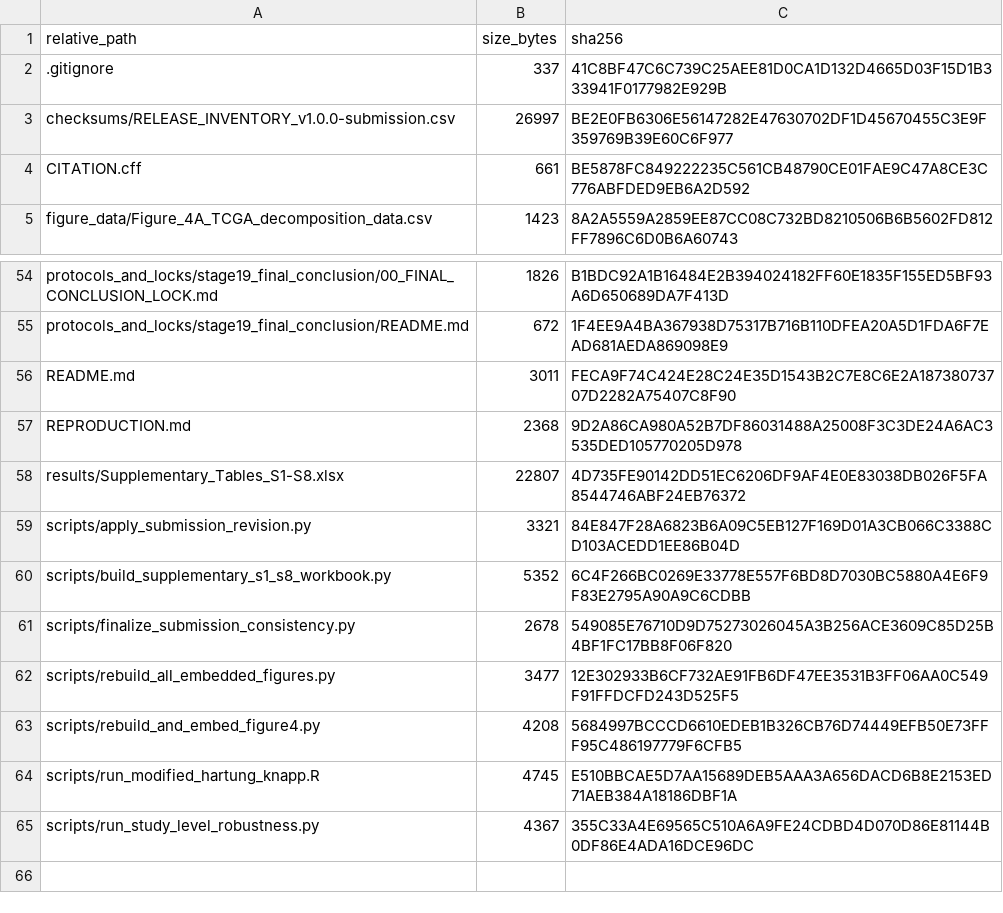
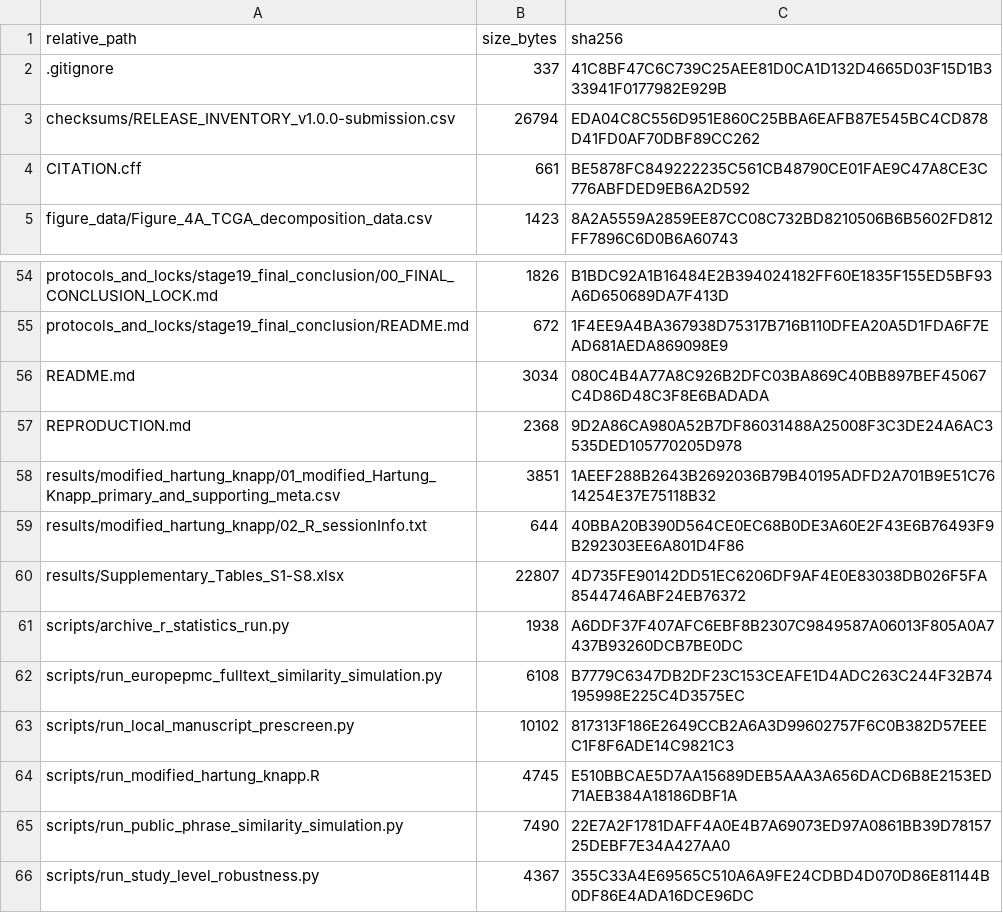
Before and after one commit to JianxinGuan/CRC_PLEK_myeloid_state, a CSV file: checksums/SHA256_MANIFEST.csv, drawn as a sheet; only a part is shown, gaps mark what is left out.

```diff
--- a/checksums/SHA256_MANIFEST.csv
+++ b/checksums/SHA256_MANIFEST.csv
@@ -2,3 +2,3 @@
 ".gitignore","337","41C8BF47C6C739C25AEE81D0CA1D132D4665D03F15D1B333941F0177982E929B"
-"checksums/RELEASE_INVENTORY_v1.0.0-submission.csv","26997","BE2E0FB6306E56147282E47630702DF1D45670455C3E9F359769B39E60C6F977"
+"checksums/RELEASE_INVENTORY_v1.0.0-submission.csv","26794","EDA04C8C556D951E860C25BBA6EAFB87E545BC4CD878D41FD0AF70DBF89CC262"
 "CITATION.cff","661","BE5878FC849222235C561CB48790CE01FAE9C47A8CE3C776ABFDED9EB6A2D592"
@@ -55,11 +55,12 @@
 "protocols_and_locks/stage19_final_conclusion/README.md","672","1F4EE9A4BA367938D75317B716B110DFEA20A5D1FDA6F7EAD681AEDA869098E9"
-"README.md","3011","FECA9F74C424E28C24E35D1543B2C7E8C6E2A18738073707D2282A75407C8F90"
+"README.md","3034","080C4B4A77A8C926B2DFC03BA869C40BB897BEF45067C4D86D48C3F8E6BADADA"
 "REPRODUCTION.md","2368","9D2A86CA980A52B7DF86031488A25008F3C3DE24A6AC3535DED105770205D978"
+"results/modified_hartung_knapp/01_modified_Hartung_Knapp_primary_and_supporting_meta.csv","3851","1AEEF288B2643B2692036B79B40195ADFD2A701B9E51C7614254E37E75118B32"
+"results/modified_hartung_knapp/02_R_sessionInfo.txt","644","40BBA20B390D564CE0EC68B0DE3A60E2F43E6B76493F9B292303EE6A801D4F86"
 "results/Supplementary_Tables_S1-S8.xlsx","22807","4D735FE90142DD51EC6206DF9AF4E0E83038DB026F5FA8544746ABF24EB76372"
-"scripts/apply_submission_revision.py","3321","84E847F28A6823B6A09C5EB127F169D01A3CB066C3388CD103ACEDD1EE86B04D"
-"scripts/build_supplementary_s1_s8_workbook.py","5352","6C4F266BC0269E33778E557F6BD8D7030BC5880A4E6F9F83E2795A90A9C6CDBB"
-"scripts/finalize_submission_consistency.py","2678","549085E76710D9D75273026045A3B256ACE3609C85D25B4BF1FC17BB8F06F820"
-"scripts/rebuild_all_embedded_figures.py","3477","12E302933B6CF732AE91FB6DF47EE3531B3FF06AA0C549F91FFDCFD243D525F5"
-"scripts/rebuild_and_embed_figure4.py","4208","5684997BCCCD6610EDEB1B326CB76D74449EFB50E73FFF95C486197779F6CFB5"
+"scripts/archive_r_statistics_run.py","1938","A6DDF37F407AFC6EBF8B2307C9849587A06013F805A0A7437B93260DCB7BE0DC"
+"scripts/run_europepmc_fulltext_similarity_simulation.py","6108","B7779C6347DB2DF23C153CEAFE1D4ADC263C244F32B74195998E225C4D3575EC"
+"scripts/run_local_manuscript_prescreen.py","10102","817313F186E2649CCB2A6A3D99602757F6C0B382D57EEEC1F8F6ADE14C9821C3"
 "scripts/run_modified_hartung_knapp.R","4745","E510BBCAE5D7AA15689DEB5AAA3A656DACD6B8E2153ED71AEB384A18186DBF1A"
+"scripts/run_public_phrase_similarity_simulation.py","7490","22E7A2F1781DAFF4A0E4B7A69073ED97A0861BB39D7815725DEBF7E34A427AA0"
 "scripts/run_study_level_robustness.py","4367","355C33A4E69565C510A6A9FE24CDBD4D070D86E81144B0DF86E4ADA16DCE96DC"
```
Also changed, not shown: checksums/RELEASE_INVENTORY_v1.0.0-submission.csv, 3 other files.
